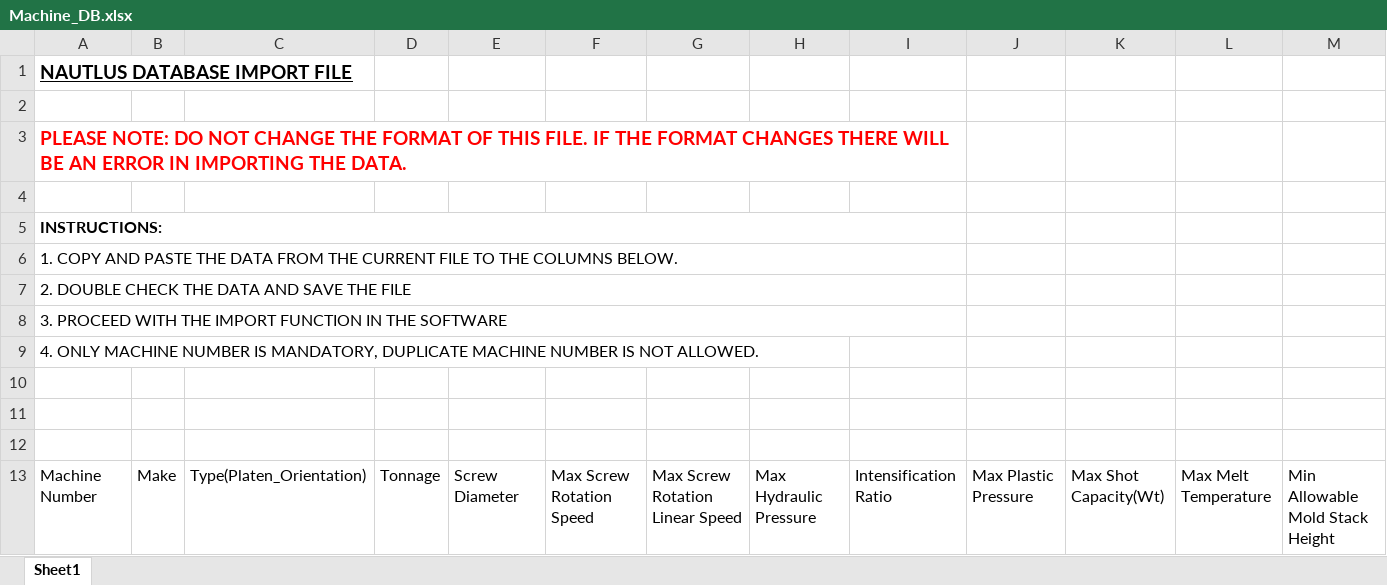
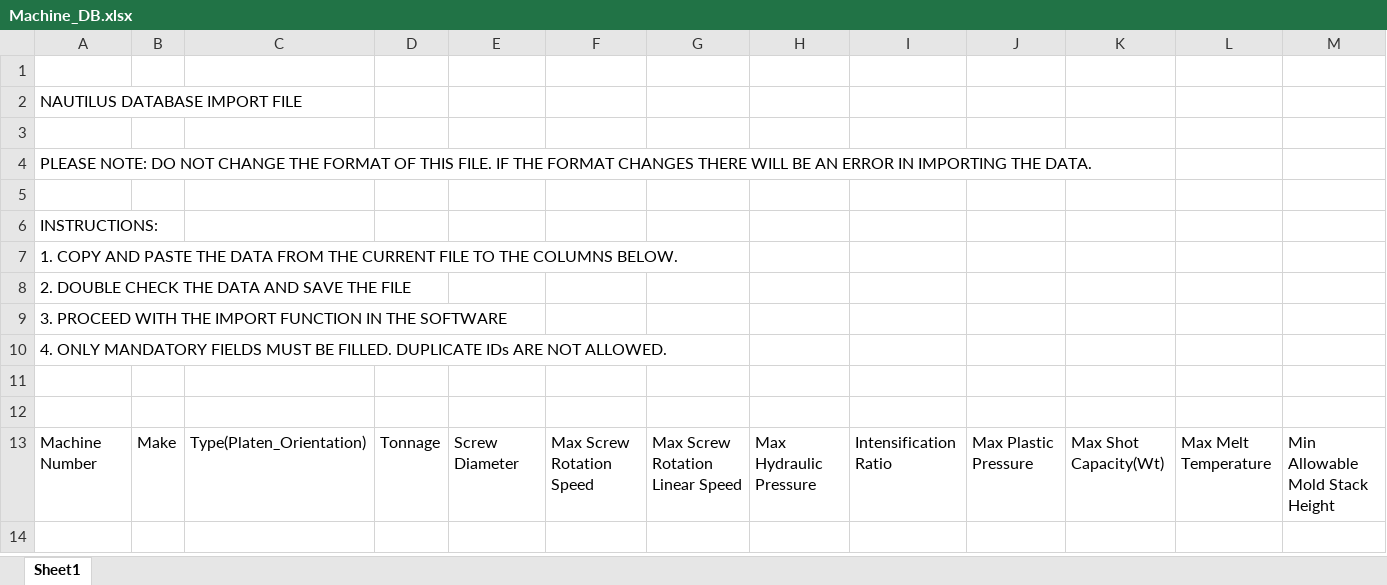
Before and after one commit to Prashanthdesai2603/Nautilus-Web-Equipment-Qualification-, an Excel workbook: public/templates/Machine_DB.xlsx, sheet Sheet1, drawn as a sheet; only a part is shown; values as stored, in another font and other column widths than the file's, no borders; removed rows and columns are numbered as before the commit, all else as after; rows hold the shown columns only; the diff names each change by its address in the sheet, - before the commit and + after, or states it on an @@ line.

Commit message:
updated import database

```diff
--- a/public/templates/Machine_DB.xlsx (sheet Sheet1)
+++ b/public/templates/Machine_DB.xlsx (sheet Sheet1)
+row 1: (empty)
-A2: NAUTLUS DATABASE IMPORT FILE
+A2: NAUTILUS DATABASE IMPORT FILE
@@ A2 bold: on → off, underline: on → off, text size: smaller @@
@@ A4 bold: on → off, text size: smaller, text colour: #FF0000 → black @@
-A3:I3 merged
-A6 bold: on
+A6 bold: off
-A5:I5 merged
-A6:I6 merged
-A7:I7 merged
-A8:I8 merged
-A10: 4. ONLY MACHINE NUMBER IS MANDATORY, DUPLICATE MACHINE NUMBER IS NOT ALLOWED.
+A10: 4. ONLY MANDATORY FIELDS MUST BE FILLED. DUPLICATE IDs ARE NOT ALLOWED.
-row 10: (empty)
```
Also changed, not shown: public/templates/Mold_DB.xlsx, 18 other files.
